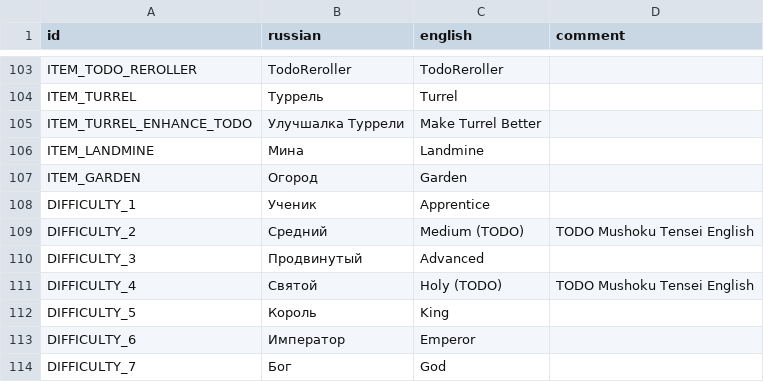
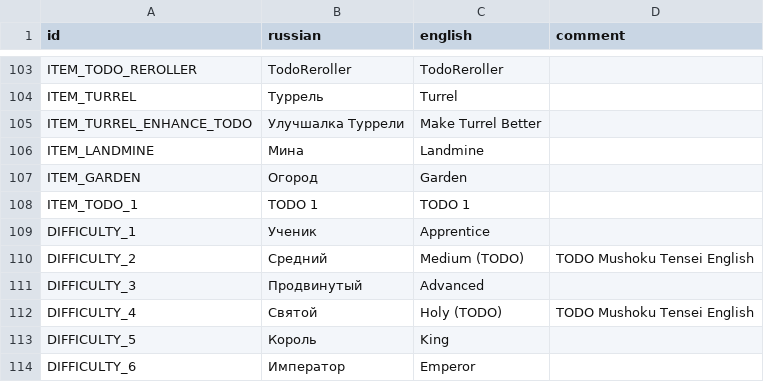
Before and after one commit to hulvdan/cookier, a CSV file: assets/localization.csv, drawn as a sheet; only a part is shown, gaps mark what is left out; the shorter side is filled out with more unchanged rows.

```diff
--- a/assets/localization.csv
+++ b/assets/localization.csv
@@ -107,2 +107,3 @@ ITEM_LANDMINE;Мина;Landmine;
 ITEM_GARDEN;Огород;Garden;
+ITEM_TODO_1;TODO 1;TODO 1;
 DIFFICULTY_1;Ученик;Apprentice;
```
Also changed, not shown: 13 other files.
